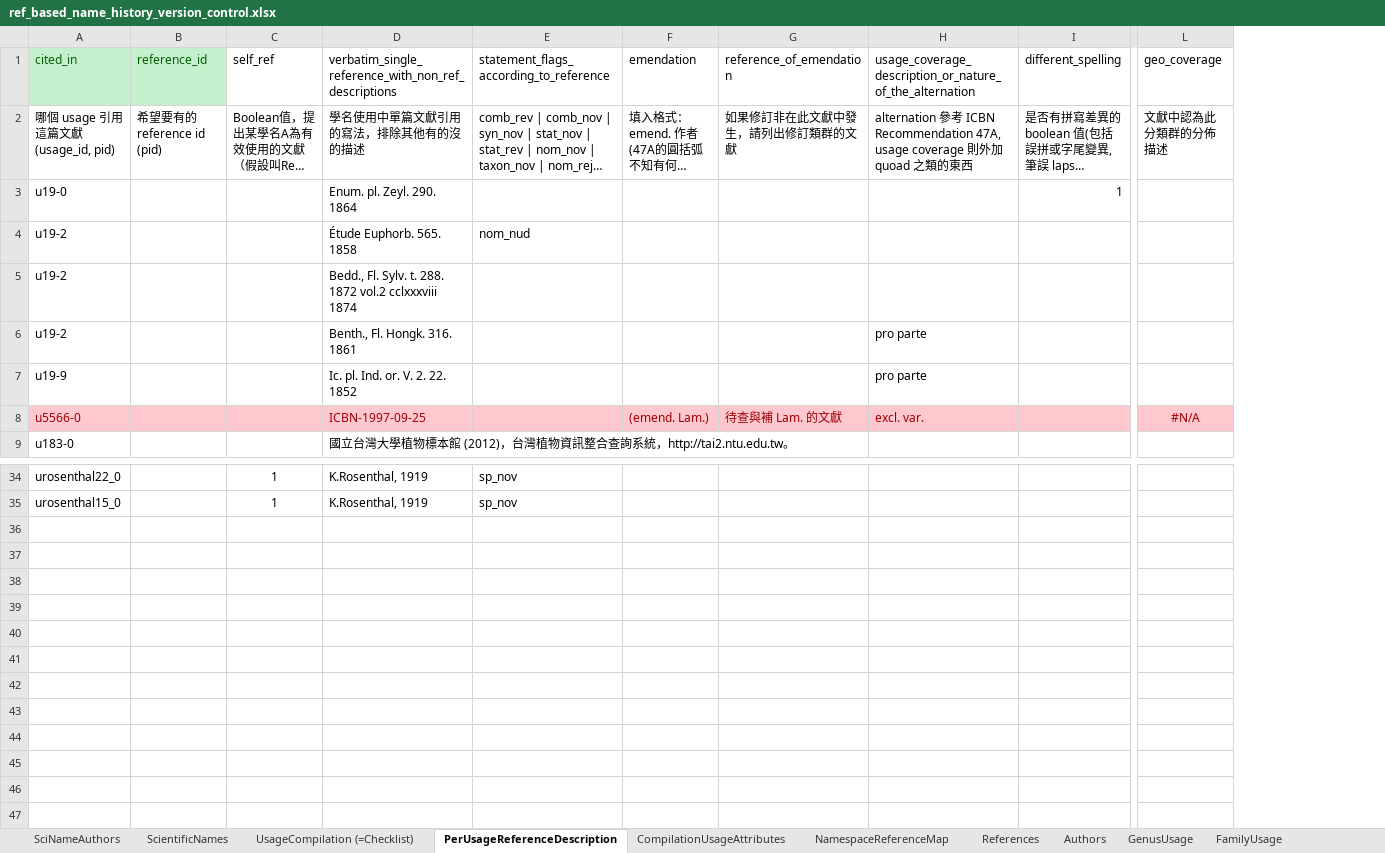
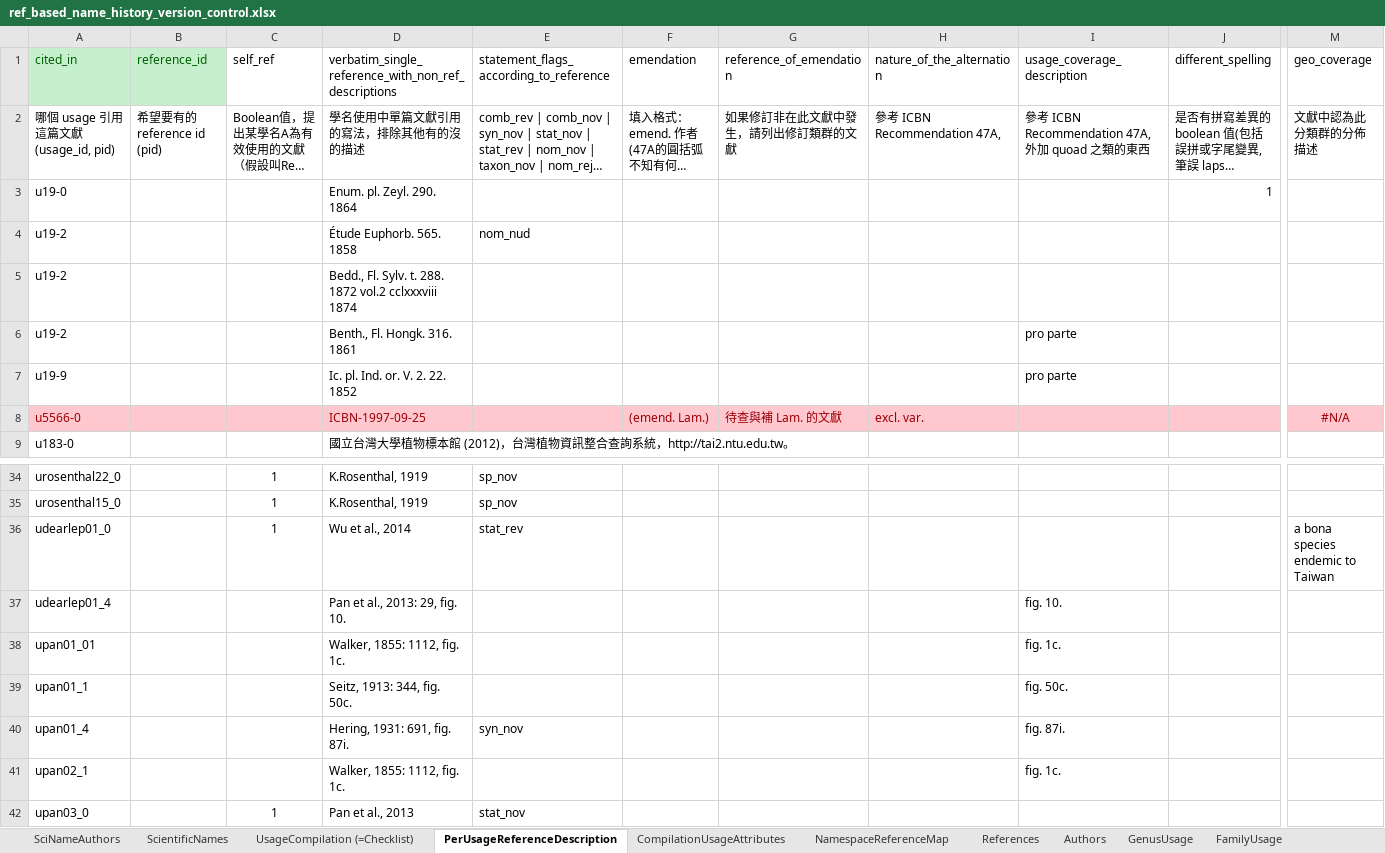
Before and after one commit to TaiBIF/national-checklist, an Excel workbook: ongoing/ref_based_name_history_version_control.xlsx, sheet PerUsageReferenceDescription, drawn as a sheet; only a part is shown, gaps mark what is left out; long unchanged cells end in …; values as stored, in another font and other column widths than the file's, no borders; addresses are those after the commit; rows hold the shown columns only; the diff names each change by its address in the sheet, - before the commit and + after, or states it on an @@ line.

```diff
--- a/ongoing/ref_based_name_history_version_control.xlsx (sheet PerUsageReferenceDescription)
+++ b/ongoing/ref_based_name_history_version_control.xlsx (sheet PerUsageReferenceDescription)
+column H (nature_of_the_alternation), rows 2-8: 參考 ICBN Recommendation 47A, |  |  |  |  |  | excl. var.
-I1: usage_coverage_description_or_nature_of_the_alternation
+I1: usage_coverage_description
-I2 (usage_coverage_description): alternation 參考 ICBN Recommendation 47A, usage coverage 則外加…
+I2 (usage_coverage_description): 參考 ICBN Recommendation 47A, 外加…
-I8 (usage_coverage_description): excl. var.
+I8 (usage_coverage_description): (empty)
+row 36: udearlep01_0 |  | 1 | Wu et al., 2014 | stat_rev |  |  |  |  |  | a bona species endemic to Taiwan
+row 37: udearlep01_4 |  |  | Pan et al., 2013: 29, fig. 10. |  |  |  |  | fig. 10.
+row 38: upan01_01 |  |  | Walker, 1855: 1112, fig. 1c. |  |  |  |  | fig. 1c.
+row 39: upan01_1 |  |  | Seitz, 1913: 344, fig. 50c. |  |  |  |  | fig. 50c.
+row 40: upan01_4 |  |  | Hering, 1931: 691, fig. 87i. | syn_nov |  |  |  | fig. 87i.
+row 41: upan02_1 |  |  | Walker, 1855: 1112, fig. 1c. |  |  |  |  | fig. 1c.
+row 42: upan03_0 |  | 1 | Pan et al., 2013 | stat_nov
```
Also changed, not shown: sheet UsageCompilation (=Checklist), sheet ScientificNames.
